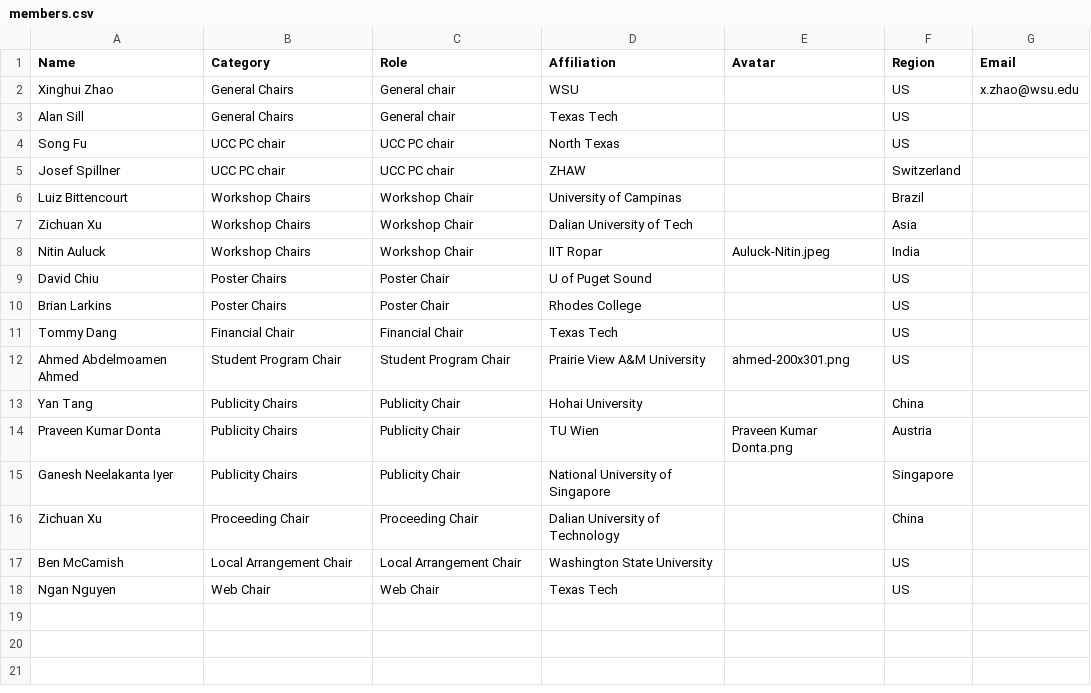
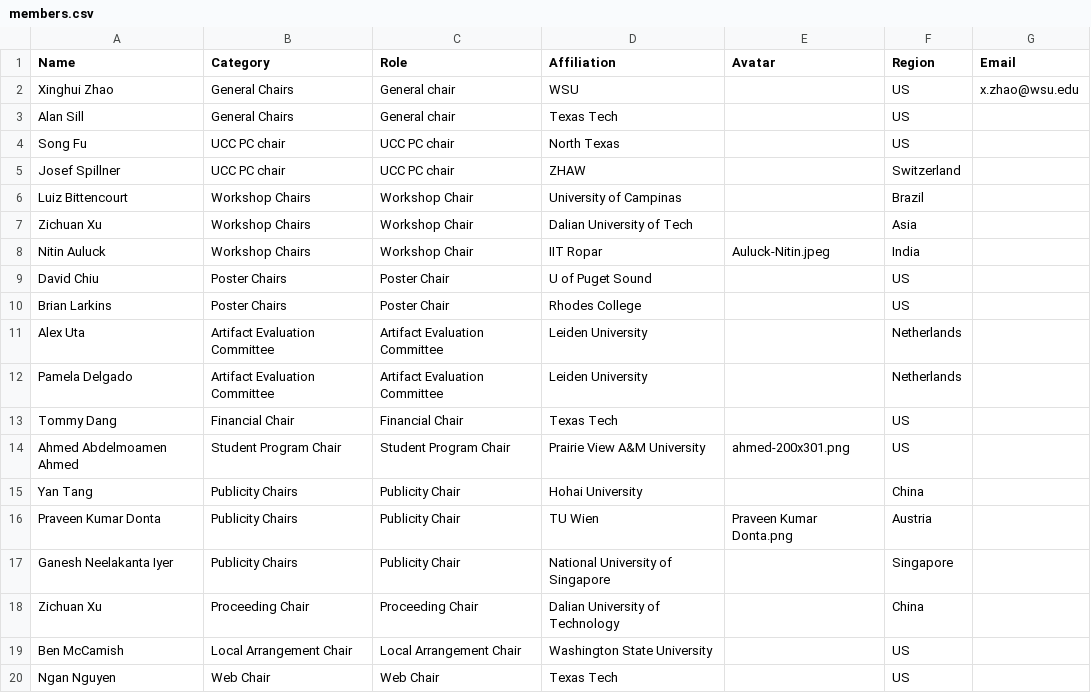
Before and after one commit to nsfcac/UCC2022, a CSV file: src/assets/members.csv, drawn as a sheet.

Commit message:
update Venue, Members

```diff
--- a/src/assets/members.csv
+++ b/src/assets/members.csv
@@ -10,2 +10,4 @@ David Chiu,Poster Chairs,Poster Chair,U of Puget Sound,,US,
 Brian Larkins,Poster Chairs,Poster Chair,Rhodes College,,US,
+Alex Uta,Artifact Evaluation Committee,Artifact Evaluation Committee,Leiden University,,Netherlands,
+Pamela Delgado,Artifact Evaluation Committee,Artifact Evaluation Committee,Leiden University,,Netherlands,
 Tommy Dang,Financial Chair,Financial Chair,Texas Tech,,US,
```
Also changed, not shown: 20 other files.
